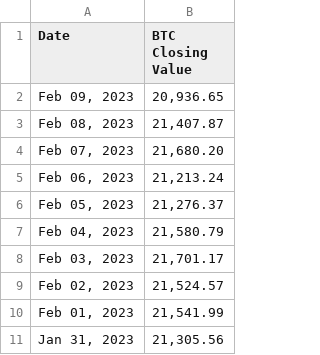
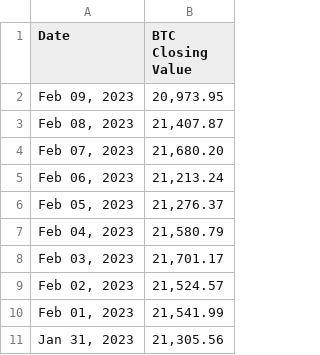
Before and after one commit to oniseun/oddscanner, a CSV file: 3_section_c_python_selenium_csv/csv_output/eur_btc_rates.csv, drawn as a sheet.

Commit message:
adjust days so it does not exceed maximum available table rows

```diff
--- a/3_section_c_python_selenium_csv/csv_output/eur_btc_rates.csv
+++ b/3_section_c_python_selenium_csv/csv_output/eur_btc_rates.csv
@@ -1,3 +1,3 @@
 Date,BTC Closing Value
-"Feb 09, 2023","20,936.65"
+"Feb 09, 2023","20,973.95"
 "Feb 08, 2023","21,407.87"
```
Also changed, not shown: 1 other file.
